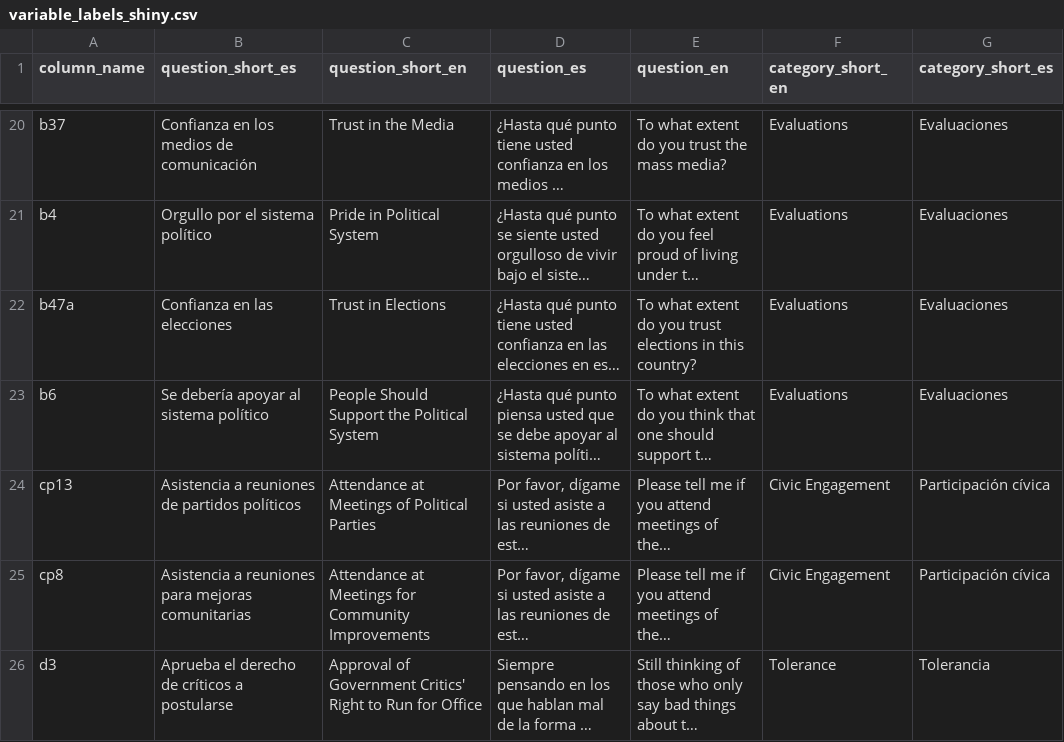
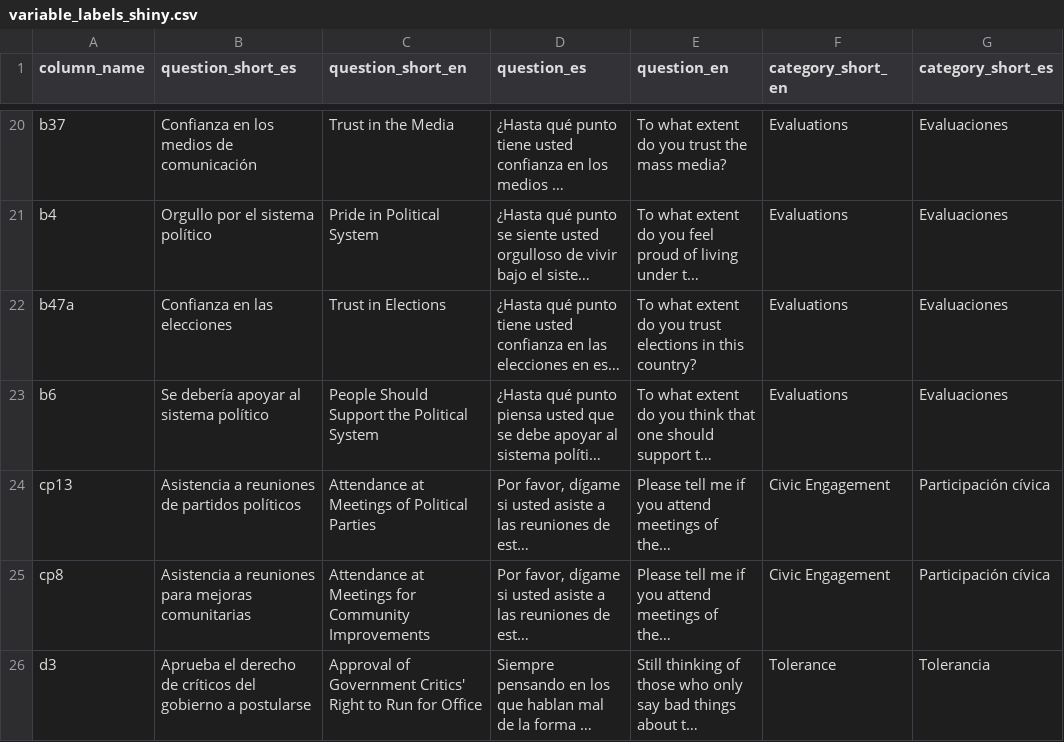
Before and after one commit to lapop-central/lapop-shiny, a CSV file: variable_labels_shiny.csv, drawn as a sheet; only a part is shown, gaps mark what is left out; long unchanged cells end in …; the diff covers the shown part only; the diff names each change by its address in the sheet, - before the commit and + after, or states it on an @@ line.

Commit message:
Updated Labels CSV
After grad RA review, updated labels for variables

```diff
--- a/variable_labels_shiny.csv
+++ b/variable_labels_shiny.csv
-B26 (question_short_es): …de críticos a postularse
+B26 (question_short_es): …de críticos del gobierno a postularse
```
Also changed, not shown: 6 edited cells elsewhere in this file, 2 other files.
